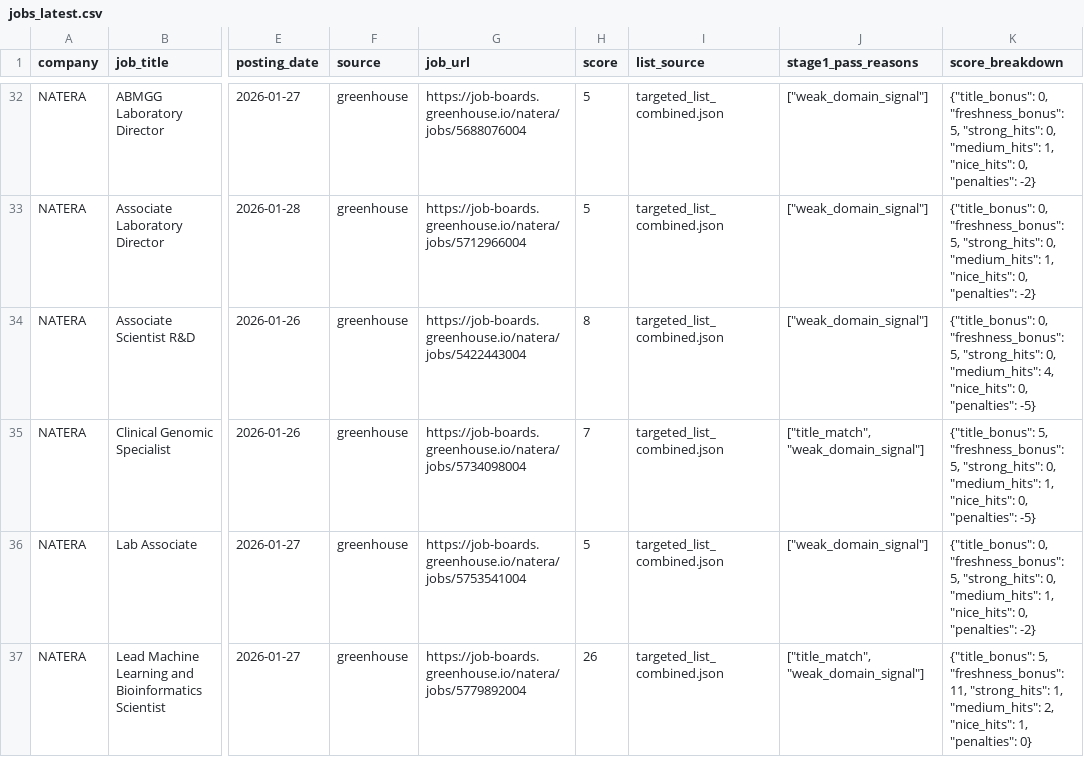
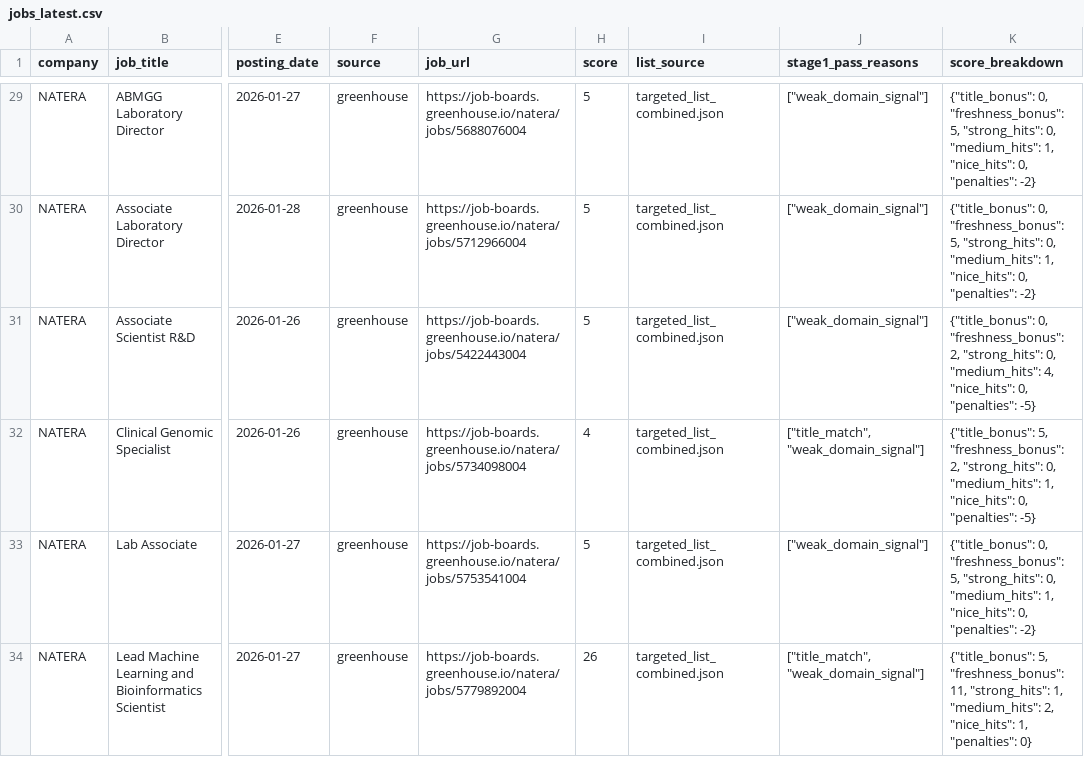
Before and after one commit to Bit-2310/bioinfo-job-tracker, a CSV file: data/jobs_latest.csv, drawn as a sheet; only a part is shown, gaps mark what is left out; addresses are those after the commit; the diff covers the shown part only; the diff names each change by its address in the sheet, - before the commit and + after, or states it on an @@ line.

```diff
--- a/data/jobs_latest.csv
+++ b/data/jobs_latest.csv
-H31 (score): 8
+H31 (score): 5
-K31 (score_breakdown): …0, "freshness_bonus": 5, "strong_hits": 0,…
+K31 (score_breakdown): …0, "freshness_bonus": 2, "strong_hits": 0,…
-H32 (score): 7
+H32 (score): 4
-K32 (score_breakdown): …5, "freshness_bonus": 5, "strong_hits": 0,…
+K32 (score_breakdown): …5, "freshness_bonus": 2, "strong_hits": 0,…
```
Also changed, not shown: 3 added rows, 8 removed rows and 6 edited cells elsewhere in this file, data/jobs_history.csv, 3 other files.
